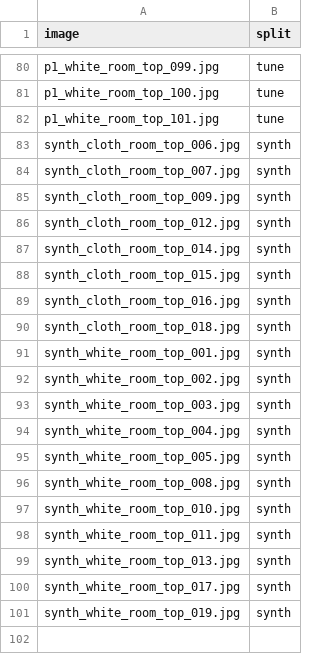
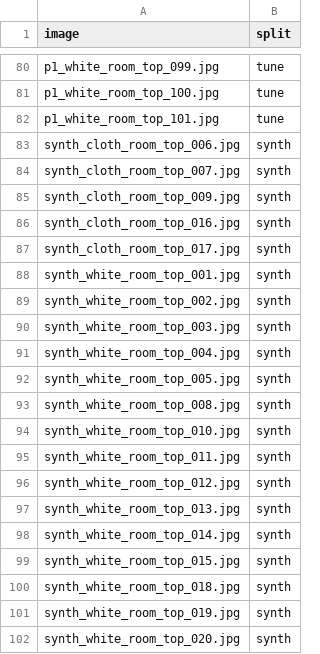
Before and after one commit to Peem-Atikorn/baht-counter, a CSV file: data/splits.csv, drawn as a sheet; only a part is shown, gaps mark what is left out.

Commit message:
p1: สร้างภาพสังเคราะห์ 2 บาทใหม่ตามขนาด 10 บาท 25.6 มม.
- รวม develop (#29) แล้วรัน synth_coins.py --count 20 (seed 0) ใหม่ ได้ 20 ภาพ วาง 2 บาท 76 เหรียญ
- แทนแถว synth เดิมใน splits.csv ชุดจริงยังเป็น tune 53 / test 28
- เทสต์ใช้เส้นผ่านศูนย์กลาง 10 บาทจาก DIAMETER_MM แทนค่า 26 มม. ตายตัว

```diff
--- a/data/splits.csv
+++ b/data/splits.csv
@@ -85,7 +85,4 @@ synth_cloth_room_top_007.jpg,synth
 synth_cloth_room_top_009.jpg,synth
-synth_cloth_room_top_012.jpg,synth
-synth_cloth_room_top_014.jpg,synth
-synth_cloth_room_top_015.jpg,synth
 synth_cloth_room_top_016.jpg,synth
-synth_cloth_room_top_018.jpg,synth
+synth_cloth_room_top_017.jpg,synth
 synth_white_room_top_001.jpg,synth
@@ -98,4 +95,8 @@ synth_white_room_top_010.jpg,synth
 synth_white_room_top_011.jpg,synth
+synth_white_room_top_012.jpg,synth
 synth_white_room_top_013.jpg,synth
-synth_white_room_top_017.jpg,synth
+synth_white_room_top_014.jpg,synth
+synth_white_room_top_015.jpg,synth
+synth_white_room_top_018.jpg,synth
 synth_white_room_top_019.jpg,synth
+synth_white_room_top_020.jpg,synth
```
Also changed, not shown: 21 other files.
